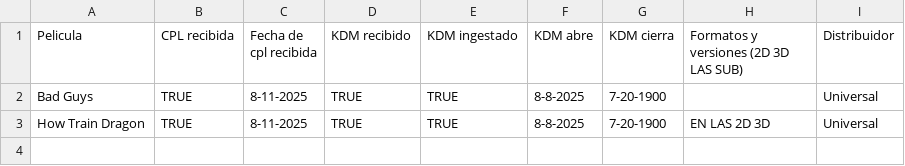
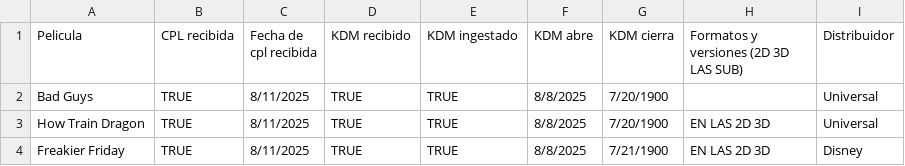
Before and after one commit to arturoservin/Control-de-KDM, a CSV file: seguimiento de kdm.csv, drawn as a sheet.

Commit message:
cambios de peliculas

```diff
--- a/seguimiento de kdm.csv
+++ b/seguimiento de kdm.csv
@@ -1,3 +1,4 @@
 Pelicula,CPL recibida,Fecha de cpl recibida,KDM recibido,KDM ingestado,KDM abre,KDM cierra,Formatos y versiones (2D 3D LAS SUB),Distribuidor
-Bad Guys,TRUE,8-11-2025,TRUE,TRUE,8-8-2025,7-20-1900,,Universal
-How Train Dragon,TRUE,8-11-2025,TRUE,TRUE,8-8-2025,7-20-1900,EN LAS 2D 3D, Universal
+Bad Guys,TRUE,8/11/2025,TRUE,TRUE,8/8/2025,7/20/1900,,Universal
+How Train Dragon,TRUE,8/11/2025,TRUE,TRUE,8/8/2025,7/20/1900,EN LAS 2D 3D, Universal
+Freakier Friday,TRUE,8/11/2025,TRUE,TRUE,8/8/2025,7/21/1900,EN LAS 2D 3D,Disney
```
